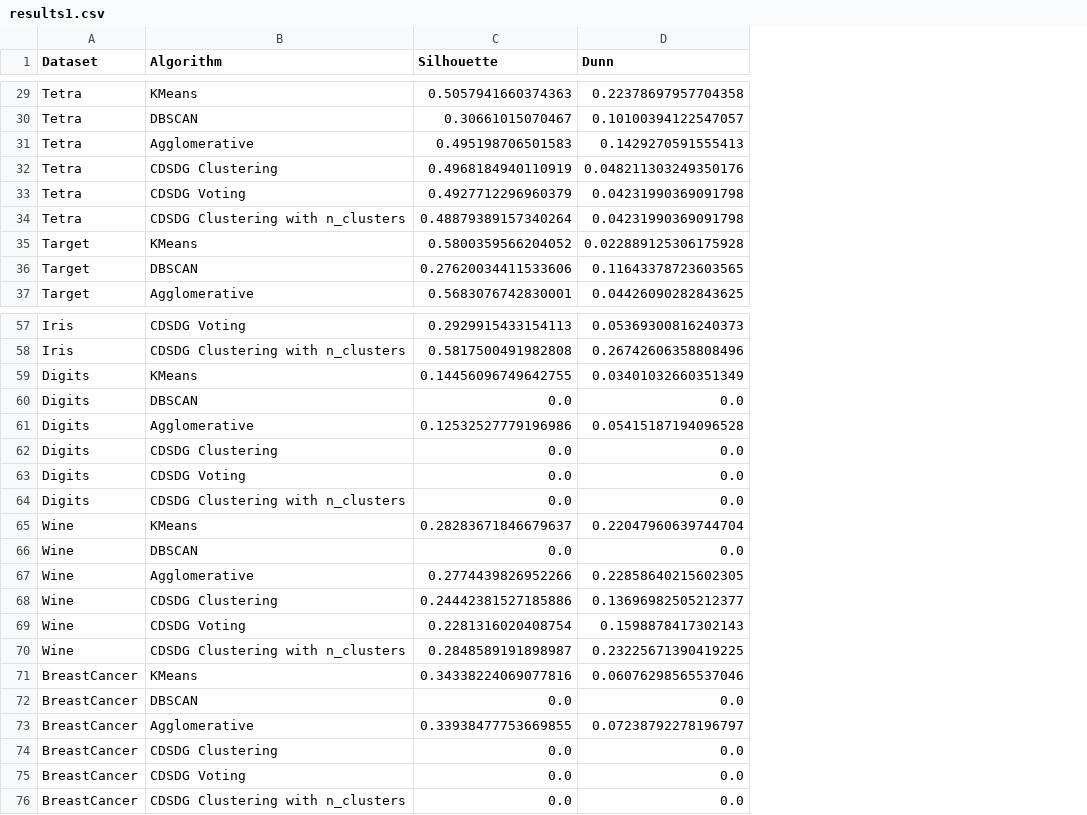
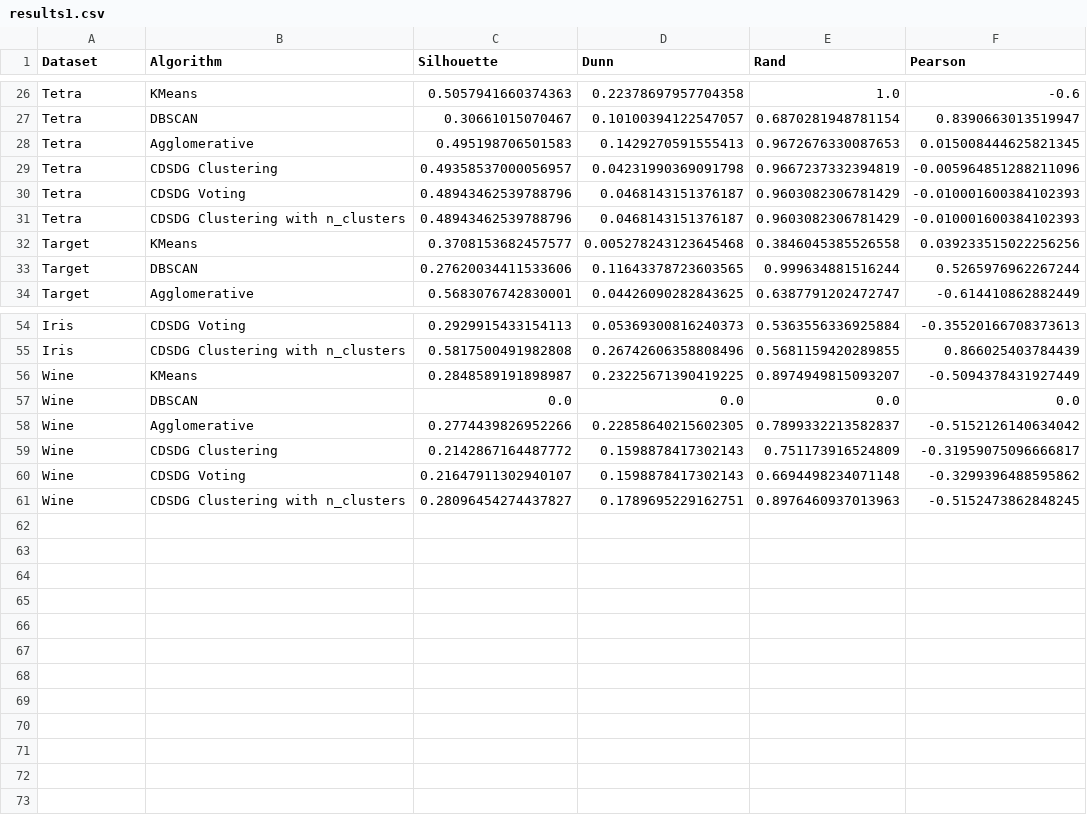
Before and after one commit to DR-Barros/trabajo-dirigido, a CSV file: clustering/results1.csv, drawn as a sheet; only a part is shown, gaps mark what is left out; removed rows and columns are numbered as before the commit, all else as after; the diff covers the shown part only; the diff names each change by its address in the sheet, - before the commit and + after, or states it on an @@ line.

Commit message:
FEAT(experimento): se agregan indices y ciclo for para evvaluar varias veces los datasets

```diff
--- a/clustering/results1.csv
+++ b/clustering/results1.csv
+column E (Rand), rows 26-34: 1.0 | 0.6870281948781154 | 0.9672676330087653 | 0.9667237332394819 | 0.9603082306781429 | 0.9603082306781429 | 0.3846045385526558 | 0.999634881516244 | 0.6387791202472747; rows 54-61: 0.5363556336925884 | 0.5681159420289855 | 0.8974949815093207 | 0.0 | 0.7899332213582837 | 0.751173916524809 | 0.6694498234071148 | 0.8976460937013963
+column F (Pearson), rows 26-34: -0.6 | 0.8390663013519947 | 0.015008444625821345 | -0.005964851288211096 | -0.010001600384102393 | -0.010001600384102393 | 0.039233515022256256 | 0.5265976962267244 | -0.614410862882449; rows 54-61: -0.35520166708373613 | 0.866025403784439 | -0.5094378431927449 | 0.0 | -0.5152126140634042 | -0.31959075096666817 | -0.3299396488595862 | -0.5152473862848245
-C29 (Silhouette): 0.4968184940110919
+C29 (Silhouette): 0.49358537000056957
-D29 (Dunn): 0.048211303249350176
+D29 (Dunn): 0.04231990369091798
-C30 (Silhouette): 0.4927712296960379
+C30 (Silhouette): 0.48943462539788796
-D30:D31 (Dunn): 0.04231990369091798
+D30:D31 (Dunn): 0.0468143151376187
-C31 (Silhouette): 0.48879389157340264
+C31 (Silhouette): 0.48943462539788796
-C32 (Silhouette): 0.5800359566204052
+C32 (Silhouette): 0.3708153682457577
-D32 (Dunn): 0.022889125306175928
+D32 (Dunn): 0.005278243123645468
-row 59: Digits | KMeans | 0.14456096749642755 | 0.03401032660351349
-row 60: Digits | DBSCAN | 0.0 | 0.0
-row 61: Digits | Agglomerative | 0.12532527779196986 | 0.05415187194096528
-row 62: Digits | CDSDG Clustering | 0.0 | 0.0
-row 63: Digits | CDSDG Voting | 0.0 | 0.0
-row 64: Digits | CDSDG Clustering with n_clusters | 0.0 | 0.0
-C56 (Silhouette): 0.28283671846679637
+C56 (Silhouette): 0.2848589191898987
-D56 (Dunn): 0.22047960639744704
+D56 (Dunn): 0.23225671390419225
-C59 (Silhouette): 0.24442381527185886
+C59 (Silhouette): 0.2142867164487772
-D59 (Dunn): 0.13696982505212377
+D59 (Dunn): 0.1598878417302143
-C60 (Silhouette): 0.2281316020408754
+C60 (Silhouette): 0.21647911302940107
-C61 (Silhouette): 0.2848589191898987
+C61 (Silhouette): 0.28096454274437827
-D61 (Dunn): 0.23225671390419225
+D61 (Dunn): 0.1789695229162751
-row 71: BreastCancer | KMeans | 0.34338224069077816 | 0.06076298565537046
-row 72: BreastCancer | DBSCAN | 0.0 | 0.0
-row 73: BreastCancer | Agglomerative | 0.33938477753669855 | 0.07238792278196797
-row 74: BreastCancer | CDSDG Clustering | 0.0 | 0.0
-row 75: BreastCancer | CDSDG Voting | 0.0 | 0.0
-row 76: BreastCancer | CDSDG Clustering with n_clusters | 0.0 | 0.0
```
Also changed, not shown: 3 removed rows and 11 edited cells elsewhere in this file, 2 other files.
